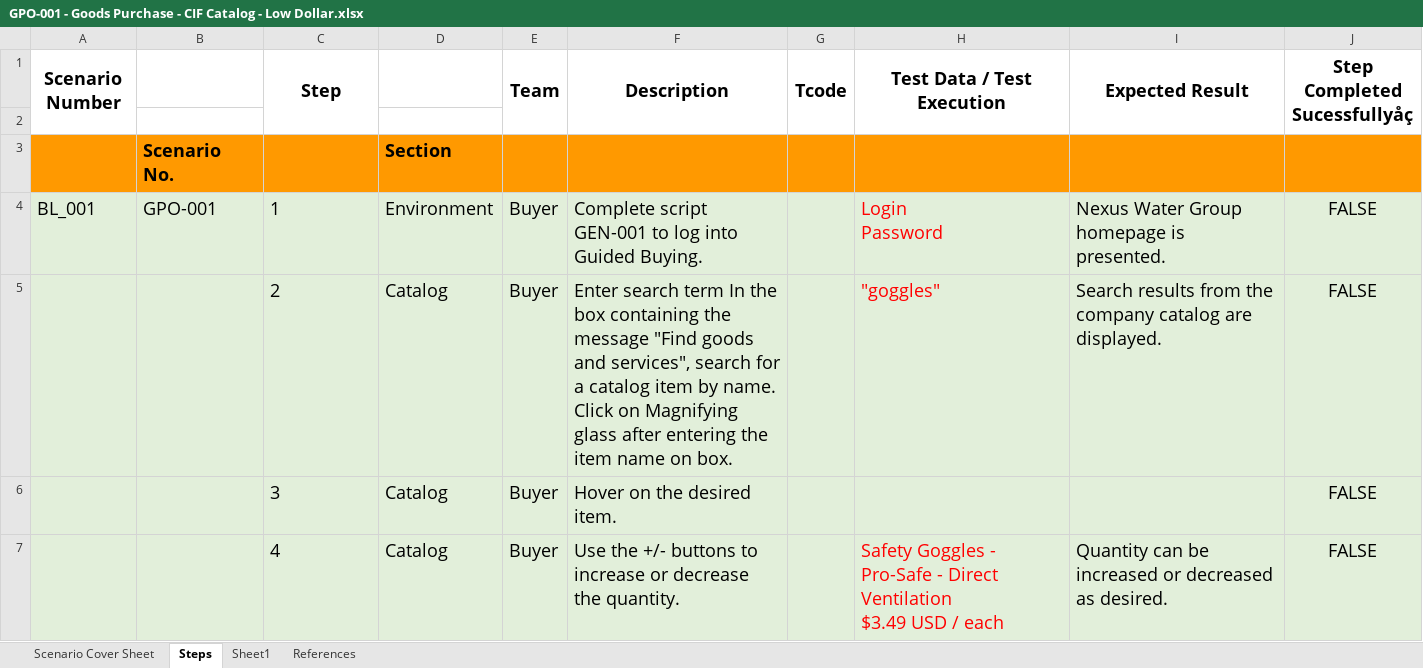
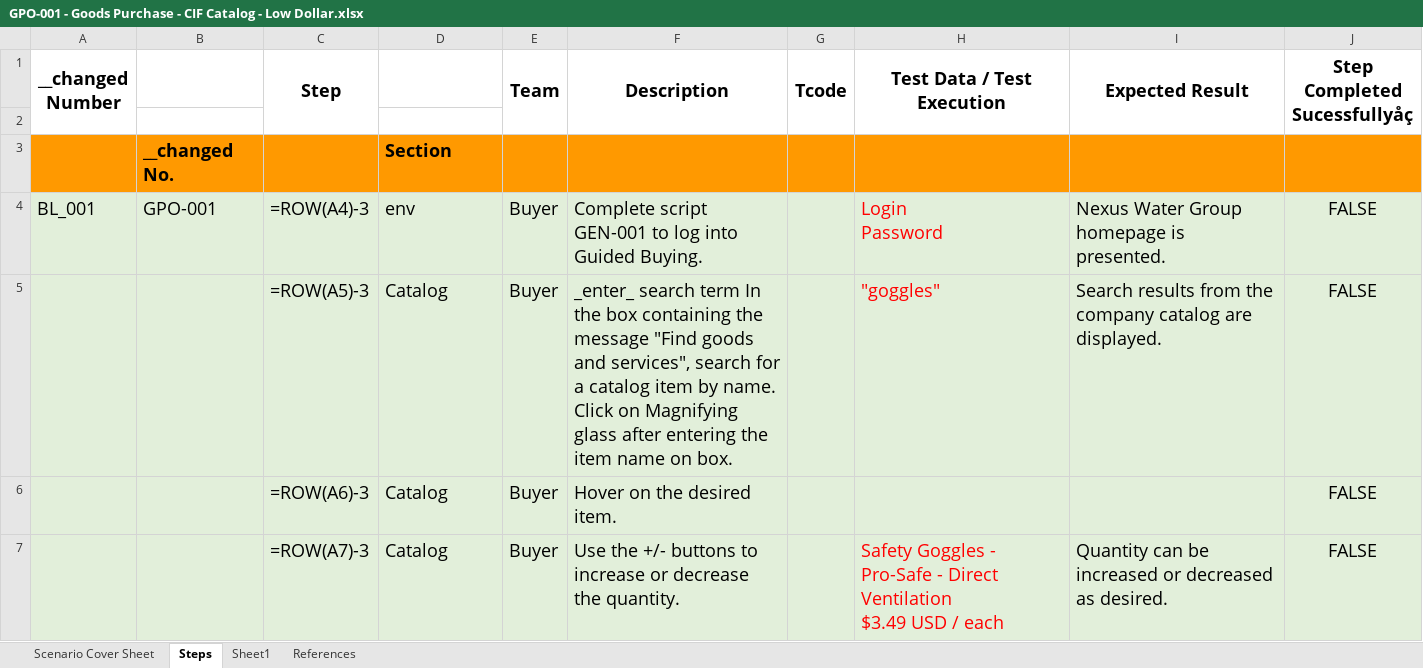
Before and after one commit to Samizen/sap_test_automation, an Excel workbook: excel_name_change/excel_files/GPO-001 - Goods Purchase - CIF Catalog - Low Dollar.xlsx, sheet Steps, drawn as a sheet; only a part is shown; values as stored, in another font and other column widths than the file's, no borders; formulas without a stored value are shown as written; the diff covers the shown part only; the diff names each change by its address in the sheet, - before the commit and + after, or states it on an @@ line.

```diff
--- a/excel_name_change/excel_files/GPO-001 - Goods Purchase - CIF Catalog - Low Dollar.xlsx (sheet Steps)
+++ b/excel_name_change/excel_files/GPO-001 - Goods Purchase - CIF Catalog - Low Dollar.xlsx (sheet Steps)
-A1: Scenario Number
+A1: __changed Number
-B3: Scenario No.
+B3: __changed No.
-C4 (Step): 1
+C4 (Step): =ROW(A4)-3
-D4: Environment
+D4: env
-C5 (Step): 2
+C5 (Step): =ROW(A5)-3
-F5 (Description): Enter search term…
+F5 (Description): _enter_ search term…
-C6 (Step): 3
+C6 (Step): =ROW(A6)-3
-C7 (Step): 4
+C7 (Step): =ROW(A7)-3
```
Also changed, not shown: 29 edited cells elsewhere in this sheet, sheet Scenario Cover Sheet, 7 other files.
